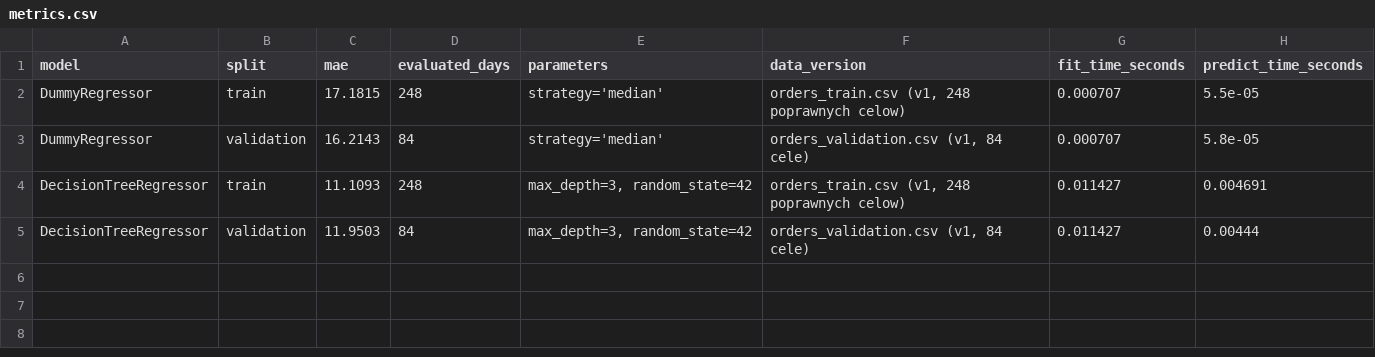
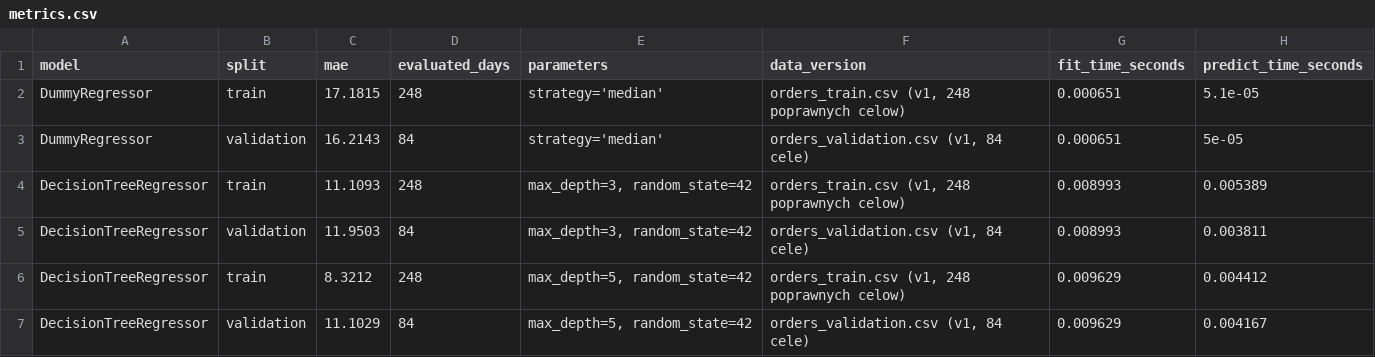
Before and after one commit to jakubszymura28-cyber/praktyki-dane, a CSV file: reports/metrics.csv, drawn as a sheet.

Commit message:
feat(evaluation): porownanie wariantu max_depth=5 w metrics.csv i uzasadnienie wyboru modelu prostszego

```diff
--- a/reports/metrics.csv
+++ b/reports/metrics.csv
@@ -1,5 +1,7 @@
 model,split,mae,evaluated_days,parameters,data_version,fit_time_seconds,predict_time_seconds
-DummyRegressor,train,17.1815,248,strategy='median',"orders_train.csv (v1, 248 poprawnych celow)",0.000707,5.5e-05
-DummyRegressor,validation,16.2143,84,strategy='median',"orders_validation.csv (v1, 84 cele)",0.000707,5.8e-05
-DecisionTreeRegressor,train,11.1093,248,"max_depth=3, random_state=42","orders_train.csv (v1, 248 poprawnych celow)",0.011427,0.004691
-DecisionTreeRegressor,validation,11.9503,84,"max_depth=3, random_state=42","orders_validation.csv (v1, 84 cele)",0.011427,0.00444
+DummyRegressor,train,17.1815,248,strategy='median',"orders_train.csv (v1, 248 poprawnych celow)",0.000651,5.1e-05
+DummyRegressor,validation,16.2143,84,strategy='median',"orders_validation.csv (v1, 84 cele)",0.000651,5e-05
+DecisionTreeRegressor,train,11.1093,248,"max_depth=3, random_state=42","orders_train.csv (v1, 248 poprawnych celow)",0.008993,0.005389
+DecisionTreeRegressor,validation,11.9503,84,"max_depth=3, random_state=42","orders_validation.csv (v1, 84 cele)",0.008993,0.003811
+DecisionTreeRegressor,train,8.3212,248,"max_depth=5, random_state=42","orders_train.csv (v1, 248 poprawnych celow)",0.009629,0.004412
+DecisionTreeRegressor,validation,11.1029,84,"max_depth=5, random_state=42","orders_validation.csv (v1, 84 cele)",0.009629,0.004167
```
Also changed, not shown: 2 other files.
